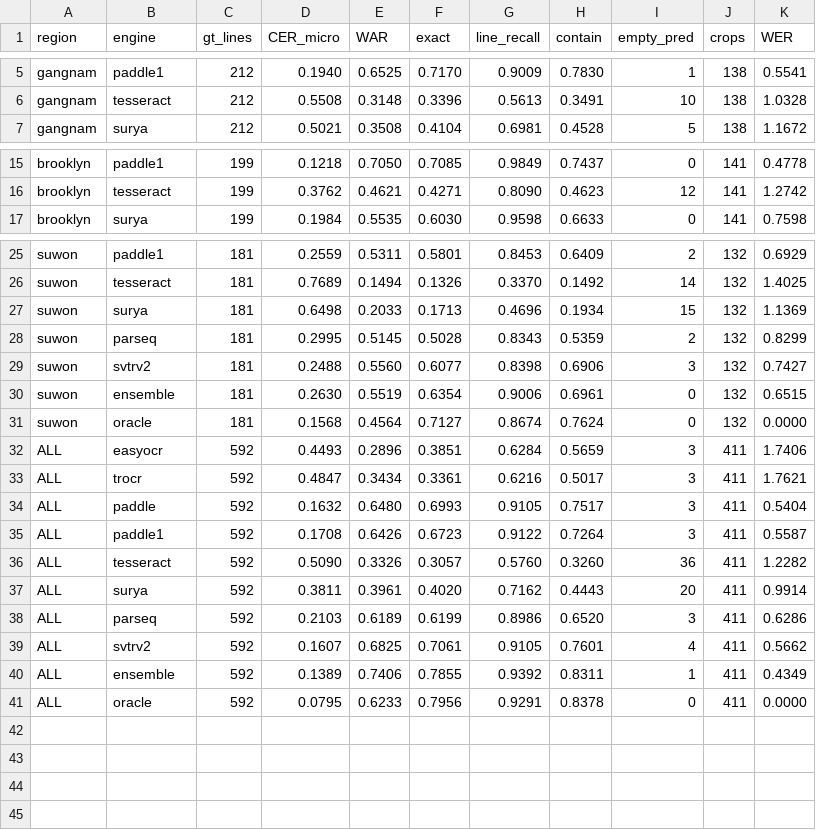
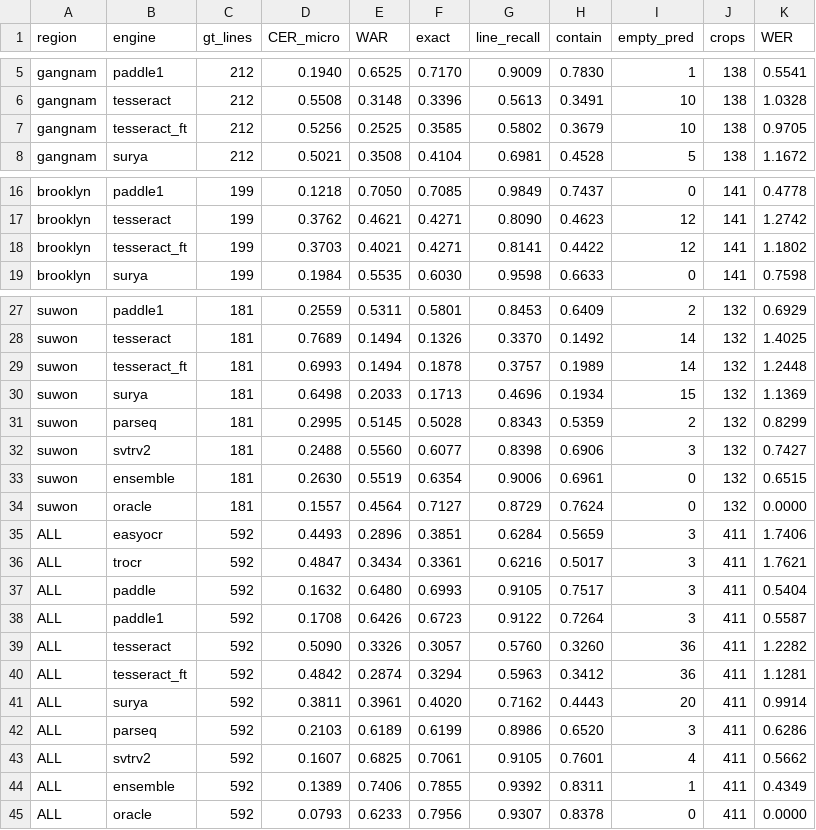
Before and after one commit to koreamax/GSV_SIGNBOARD, a CSV file: artifacts/gt/ocr_eval_v2_summary.csv, drawn as a sheet; only a part is shown, gaps mark what is left out.

```diff
--- a/artifacts/gt/ocr_eval_v2_summary.csv
+++ b/artifacts/gt/ocr_eval_v2_summary.csv
@@ -6,2 +6,3 @@ gangnam,paddle1,212,0.1940,0.6525,0.7170,0.9009,0.7830,1,138,0.5541
 gangnam,tesseract,212,0.5508,0.3148,0.3396,0.5613,0.3491,10,138,1.0328
+gangnam,tesseract_ft,212,0.5256,0.2525,0.3585,0.5802,0.3679,10,138,0.9705
 gangnam,surya,212,0.5021,0.3508,0.4104,0.6981,0.4528,5,138,1.1672
@@ -16,2 +17,3 @@ brooklyn,paddle1,199,0.1218,0.7050,0.7085,0.9849,0.7437,0,141,0.4778
 brooklyn,tesseract,199,0.3762,0.4621,0.4271,0.8090,0.4623,12,141,1.2742
+brooklyn,tesseract_ft,199,0.3703,0.4021,0.4271,0.8141,0.4422,12,141,1.1802
 brooklyn,surya,199,0.1984,0.5535,0.6030,0.9598,0.6633,0,141,0.7598
@@ -26,2 +28,3 @@ suwon,paddle1,181,0.2559,0.5311,0.5801,0.8453,0.6409,2,132,0.6929
 suwon,tesseract,181,0.7689,0.1494,0.1326,0.3370,0.1492,14,132,1.4025
+suwon,tesseract_ft,181,0.6993,0.1494,0.1878,0.3757,0.1989,14,132,1.2448
 suwon,surya,181,0.6498,0.2033,0.1713,0.4696,0.1934,15,132,1.1369
@@ -30,3 +33,3 @@ suwon,svtrv2,181,0.2488,0.5560,0.6077,0.8398,0.6906,3,132,0.7427
 suwon,ensemble,181,0.2630,0.5519,0.6354,0.9006,0.6961,0,132,0.6515
-suwon,oracle,181,0.1568,0.4564,0.7127,0.8674,0.7624,0,132,0.0000
+suwon,oracle,181,0.1557,0.4564,0.7127,0.8729,0.7624,0,132,0.0000
 ALL,easyocr,592,0.4493,0.2896,0.3851,0.6284,0.5659,3,411,1.7406
@@ -36,2 +39,3 @@ ALL,paddle1,592,0.1708,0.6426,0.6723,0.9122,0.7264,3,411,0.5587
 ALL,tesseract,592,0.5090,0.3326,0.3057,0.5760,0.3260,36,411,1.2282
+ALL,tesseract_ft,592,0.4842,0.2874,0.3294,0.5963,0.3412,36,411,1.1281
 ALL,surya,592,0.3811,0.3961,0.4020,0.7162,0.4443,20,411,0.9914
@@ -40,2 +44,2 @@ ALL,svtrv2,592,0.1607,0.6825,0.7061,0.9105,0.7601,4,411,0.5662
 ALL,ensemble,592,0.1389,0.7406,0.7855,0.9392,0.8311,1,411,0.4349
-ALL,oracle,592,0.0795,0.6233,0.7956,0.9291,0.8378,0,411,0.0000
+ALL,oracle,592,0.0793,0.6233,0.7956,0.9307,0.8378,0,411,0.0000
```
Also changed, not shown: artifacts/str_baselines/indomain_summary.csv, 9 other files.
